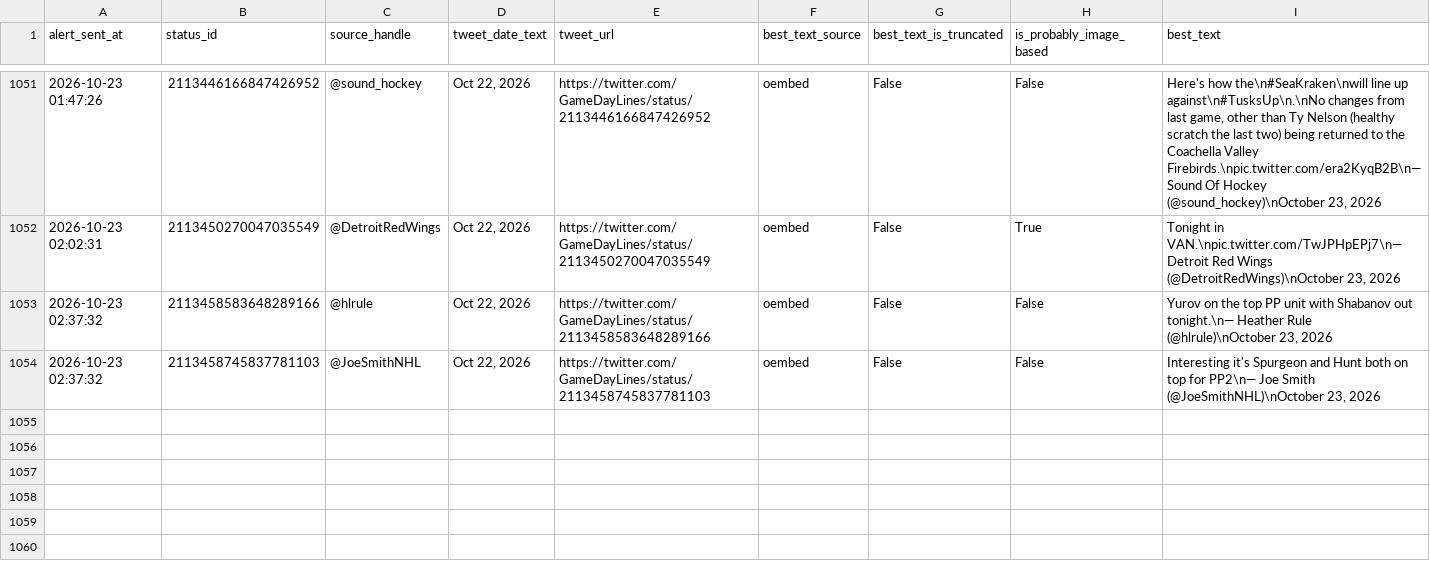
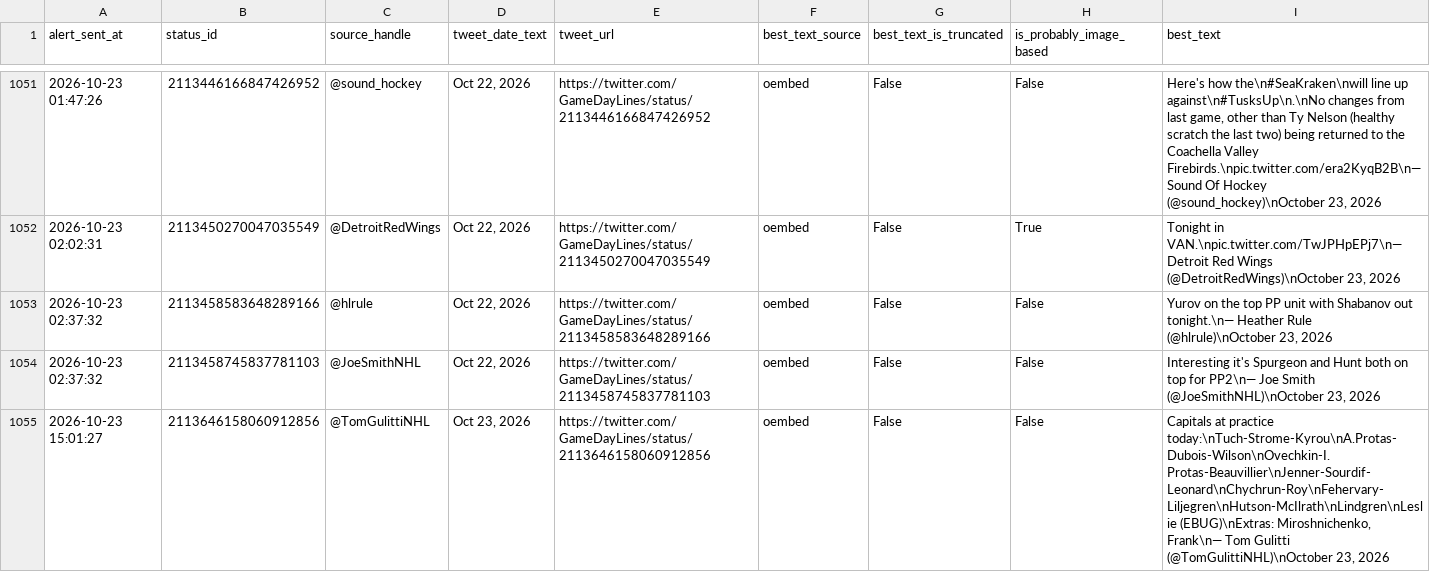
Before and after one commit to ajpayzant/nhl-line-alert-bot, a CSV file: gameday_line_alert_log.csv, drawn as a sheet; only a part is shown, gaps mark what is left out.

```diff
--- a/gameday_line_alert_log.csv
+++ b/gameday_line_alert_log.csv
@@ -1054 +1054,2 @@ alert_sent_at,status_id,source_handle,tweet_date_text,tweet_url,best_text_source
 2026-10-23 02:37:32,2113458745837781103,@JoeSmithNHL,"Oct 22, 2026",https://twitter.com/GameDayLines/status/2113458745837781103,oembed,False,False,"Interesting it's Spurgeon and Hunt both on top for PP2\n— Joe Smith (@JoeSmithNHL)\nOctober 23, 2026"
+2026-10-23 15:01:27,2113646158060912856,@TomGulittiNHL,"Oct 23, 2026",https://twitter.com/GameDayLines/status/2113646158060912856,oembed,False,False,"Capitals at practice today:\nTuch-Strome-Kyrou\nA.Protas-Dubois-Wilson\nOvechkin-I. Protas-Beauvillier\nJenner-Sourdif-Leonard\nChychrun-Roy\nFehervary-Liljegren\nHutson-McIlrath\nLindgren\nLeslie (EBUG)\nExtras: Miroshnichenko, Frank\n— Tom Gulitti (@TomGulittiNHL)\nOctober 23, 2026"
```
Also changed, not shown: 1 other file.
